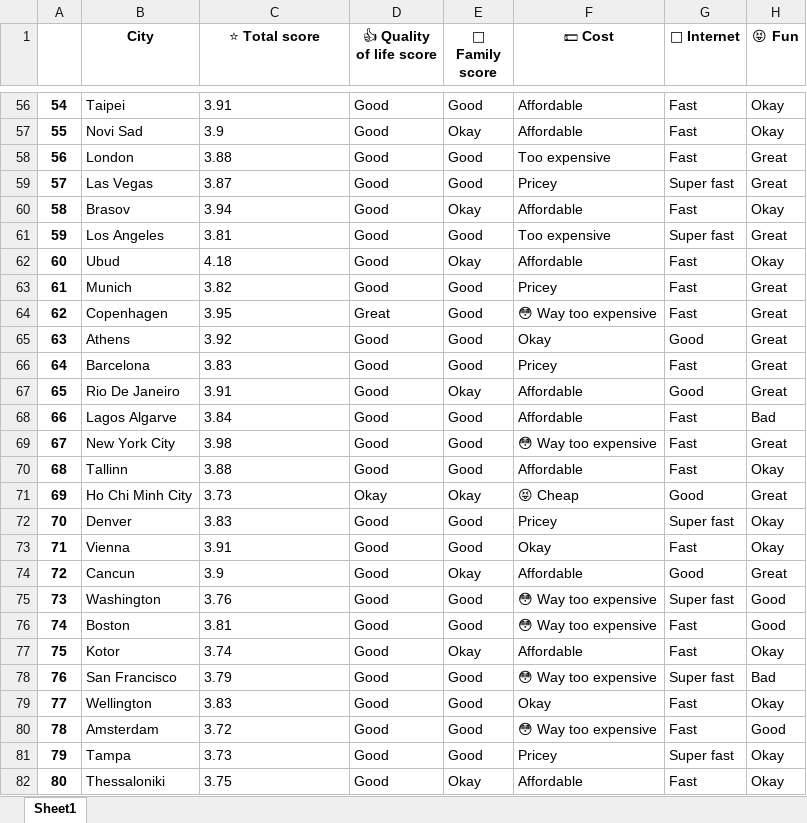
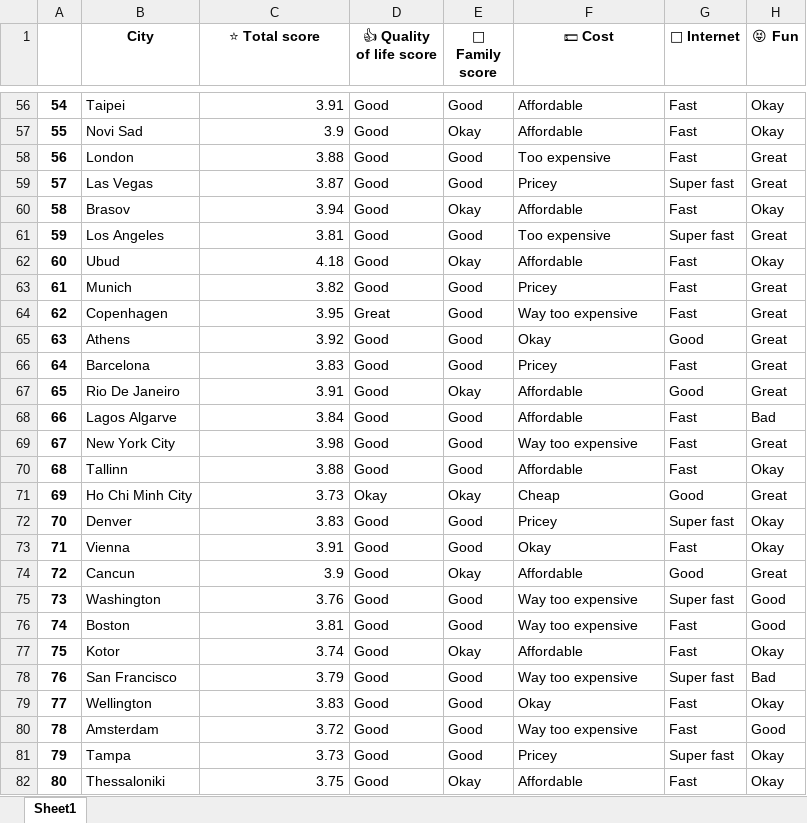
Before and after one commit to PatriciaAbadia/Final-proyect_Digital-Nomad, an Excel workbook: 6_final_info.xlsx, sheet Sheet1, drawn as a sheet; only a part is shown, gaps mark what is left out; values as stored, in another font and other column widths than the file's, no borders; the diff covers the shown part only; the diff names each change by its address in the sheet, - before the commit and + after, or states it on an @@ line.

```diff
--- a/6_final_info.xlsx (sheet Sheet1)
+++ b/6_final_info.xlsx (sheet Sheet1)
-C56:C82 alignment: left
+C56:C82 alignment: right
-F64 (💵 Cost): 😳 Way too expensive
+F64 (💵 Cost): Way too expensive
-F69 (💵 Cost): 😳 Way too expensive
+F69 (💵 Cost): Way too expensive
-F71 (💵 Cost): 😝 Cheap
+F71 (💵 Cost): Cheap
-F75:F76 (💵 Cost): 😳 Way too expensive
+F75:F76 (💵 Cost): Way too expensive
-F78 (💵 Cost): 😳 Way too expensive
+F78 (💵 Cost): Way too expensive
-F80 (💵 Cost): 😳 Way too expensive
+F80 (💵 Cost): Way too expensive
```
Also changed, not shown: 572 edited cells and cell formats elsewhere in this sheet, 2_weather_final.xlsx, 3_people.xlsx, 17 other files.
